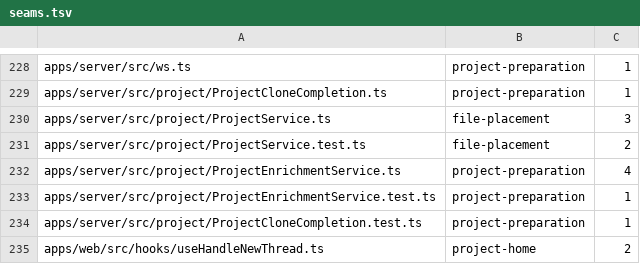
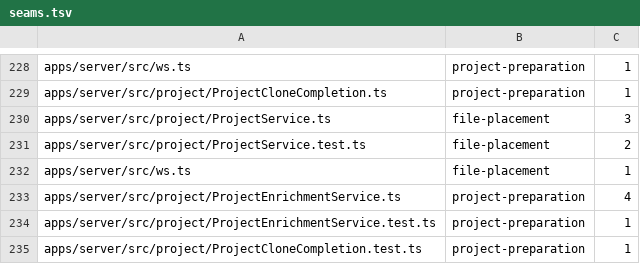
Before and after one commit to kylebegeman/loom, a TSV file: docs/fork/seams.tsv, drawn as a sheet; only a part is shown, gaps mark what is left out; the shorter side is filled out with more unchanged rows; the diff names each change by its address in the sheet, - before the commit and + after, or states it on an @@ line.

```diff
--- a/docs/fork/seams.tsv
+++ b/docs/fork/seams.tsv
+row 232: apps/server/src/ws.ts | file-placement | 1
```
Also changed, not shown: 6 other files.
